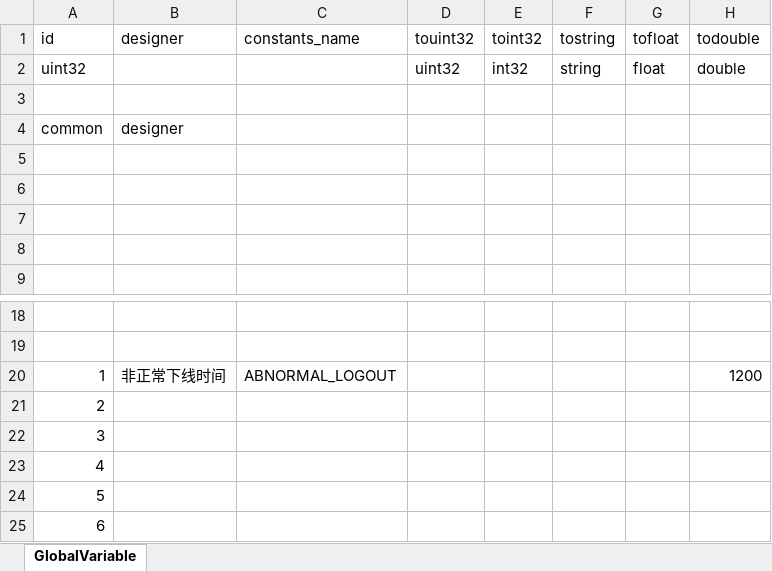
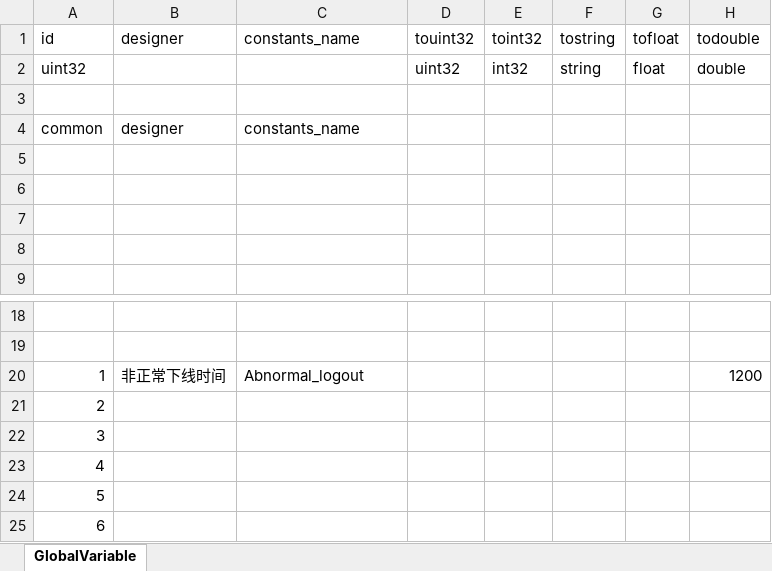
Before and after one commit to luyuancpp/mmorpg, an Excel workbook: bin/config/xlsx/GlobalVariable.xlsx, sheet GlobalVariable, drawn as a sheet; only a part is shown, gaps mark what is left out; values as stored, in another font and other column widths than the file's, no borders; the diff names each change by its address in the sheet, - before the commit and + after, or states it on an @@ line.

Commit message:
add table id

```diff
--- a/bin/config/xlsx/GlobalVariable.xlsx (sheet GlobalVariable)
+++ b/bin/config/xlsx/GlobalVariable.xlsx (sheet GlobalVariable)
-C4: (empty)
+C4: constants_name
-C20: ABNORMAL_LOGOUT
+C20: Abnormal_logout
```
Also changed, not shown: 3 other files.
